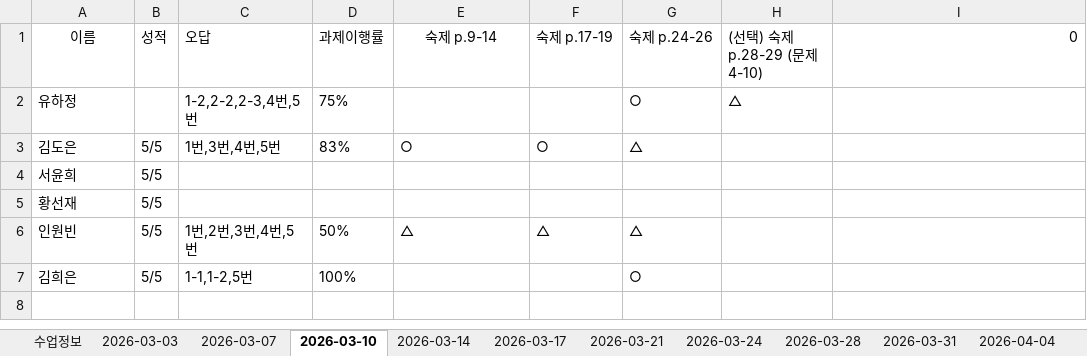
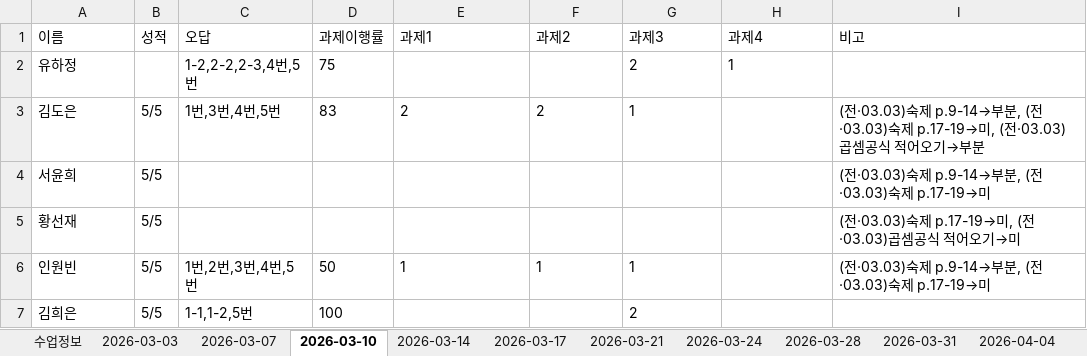
Before and after one commit to chlwnsghk123/report-system, an Excel workbook: 학습리포트.xlsx, sheet 2026-03-10, drawn as a sheet; values as stored, in another font and other column widths than the file's, no borders; the diff names each change by its address in the sheet, - before the commit and + after, or states it on an @@ line.

```diff
--- a/학습리포트.xlsx (sheet 2026-03-10)
+++ b/학습리포트.xlsx (sheet 2026-03-10)
-A1 alignment: center
+A1 alignment: left
-E1: 숙제 p.9-14
+E1: 과제1
-E1 alignment: center
+E1 alignment: left
-F1: 숙제 p.17-19
+F1: 과제2
-G1: 숙제 p.24-26
+G1: 과제3
-H1: (선택) 숙제 p.28-29 (문제4-10)
+H1: 과제4
-I1: 0
+I1: 비고
-D2 (과제이행률): 75%
+D2 (과제이행률): 75
-G2 (과제3): ○
+G2 (과제3): 2
-H2 (과제4): △
+H2 (과제4): 1
-D3 (과제이행률): 83%
+D3 (과제이행률): 83
-E3 (과제1): ○
+E3 (과제1): 2
-F3 (과제2): ○
+F3 (과제2): 2
-G3 (과제3): △
+G3 (과제3): 1
-I3 (비고): (empty)
+I3 (비고): (전·03.03)숙제 p.9-14→부분, (전·03.03)숙제 p.17-19→미, (전·03.03)곱셈공식 적어오기→부분
-I4 (비고): (empty)
+I4 (비고): (전·03.03)숙제 p.9-14→부분, (전·03.03)숙제 p.17-19→미
-I5 (비고): (empty)
+I5 (비고): (전·03.03)숙제 p.17-19→미, (전·03.03)곱셈공식 적어오기→미
-D6 (과제이행률): 50%
+D6 (과제이행률): 50
-E6 (과제1): △
+E6 (과제1): 1
-F6 (과제2): △
+F6 (과제2): 1
-G6 (과제3): △
+G6 (과제3): 1
-I6 (비고): (empty)
+I6 (비고): (전·03.03)숙제 p.9-14→부분, (전·03.03)숙제 p.17-19→미
-D7 (과제이행률): 100%
+D7 (과제이행률): 100
-G7 (과제3): ○
+G7 (과제3): 2
```
Also changed, not shown: sheet 수업정보, sheet 2026-03-17, sheet 2026-03-21, sheet 2026-03-07, sheet 2026-03-14, sheet 2026-03-24, 10 more sheets, other sheet tabs, formulas that keep their value.
